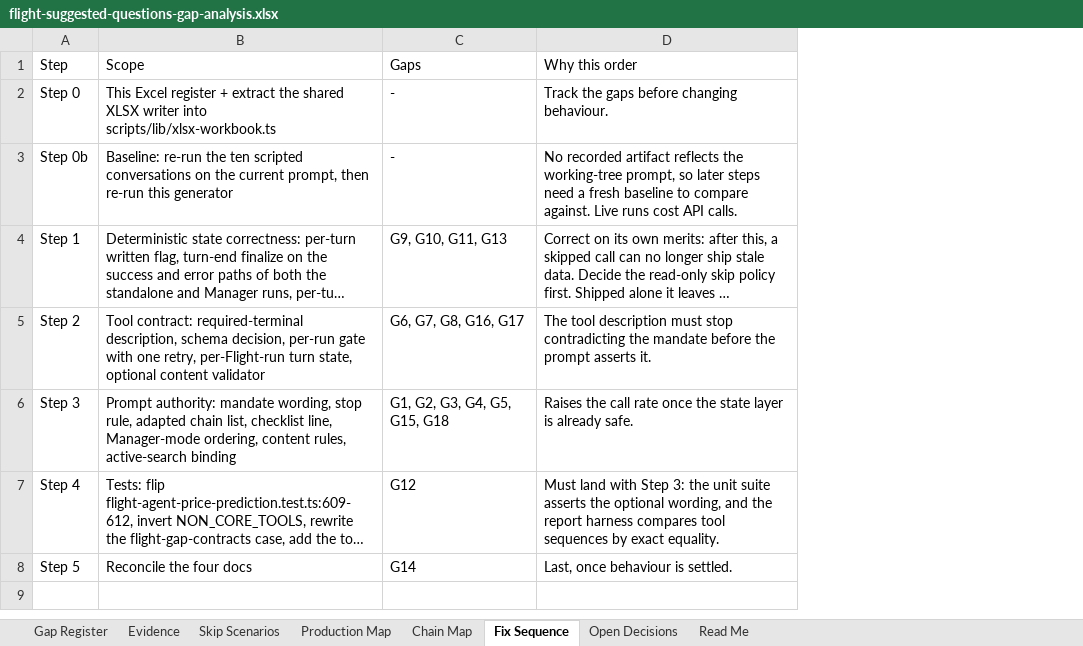
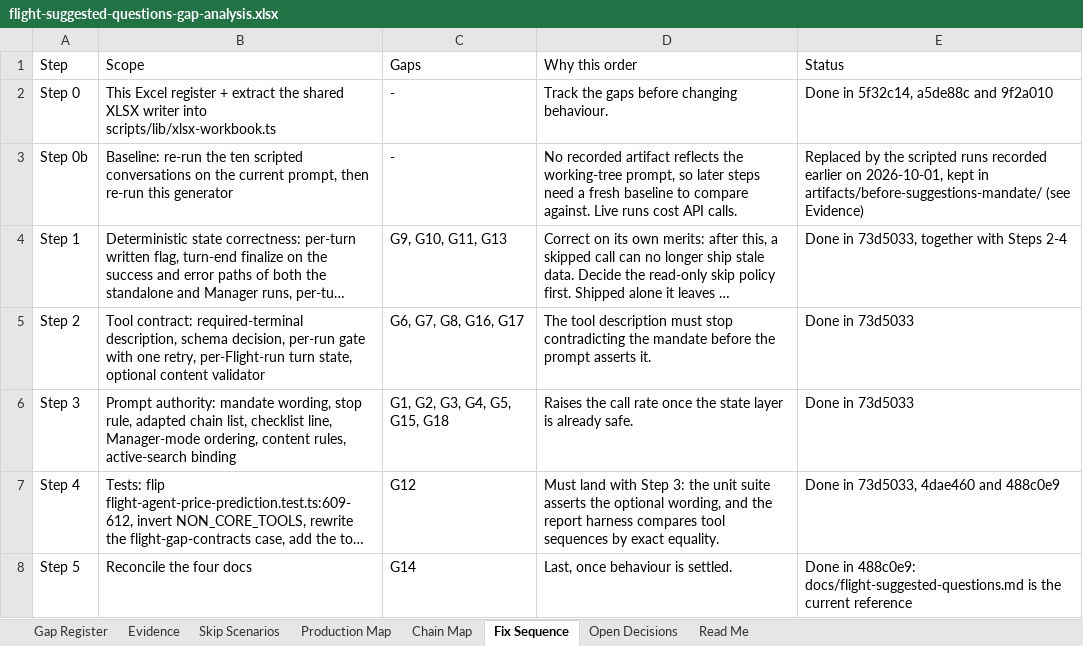
Before and after one commit to harshit25github/demo-api, an Excel workbook: docs/flight-suggested-questions-gap-analysis.xlsx, sheet Fix Sequence, drawn as a sheet; long unchanged cells end in …; values as stored, in another font and other column widths than the file's, no borders; the diff names each change by its address in the sheet, - before the commit and + after, or states it on an @@ line.

```diff
--- a/docs/flight-suggested-questions-gap-analysis.xlsx (sheet Fix Sequence)
+++ b/docs/flight-suggested-questions-gap-analysis.xlsx (sheet Fix Sequence)
+column E (Status), rows 2-8: Done in 5f32c14, a5de88c and 9f2a010 | Replaced by the scripted runs recorded earlier on 2026-10-01, kept in artifacts/before-suggestions-mandate/ (see Evidence) | Done in 73d5033, together with Steps 2-4 | Done in 73d5033 | Done in 73d5033 | Done in 73d5033, 4dae460 and 488c0e9 | Done in 488c0e9: docs/flight-suggested-questions.md is the current reference
```
Also changed, not shown: sheet Evidence, sheet Gap Register, sheet Skip Scenarios, sheet Open Decisions, sheet Read Me, 1 other file.
